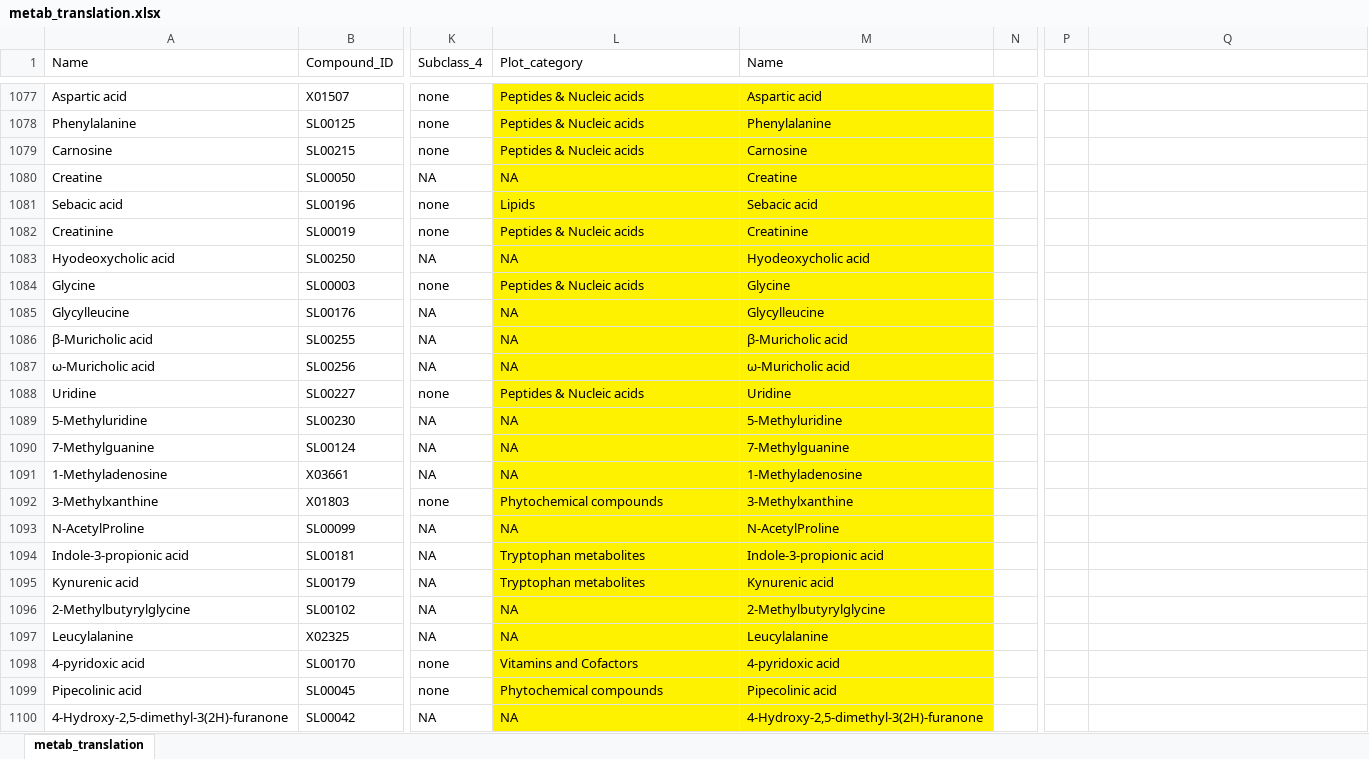
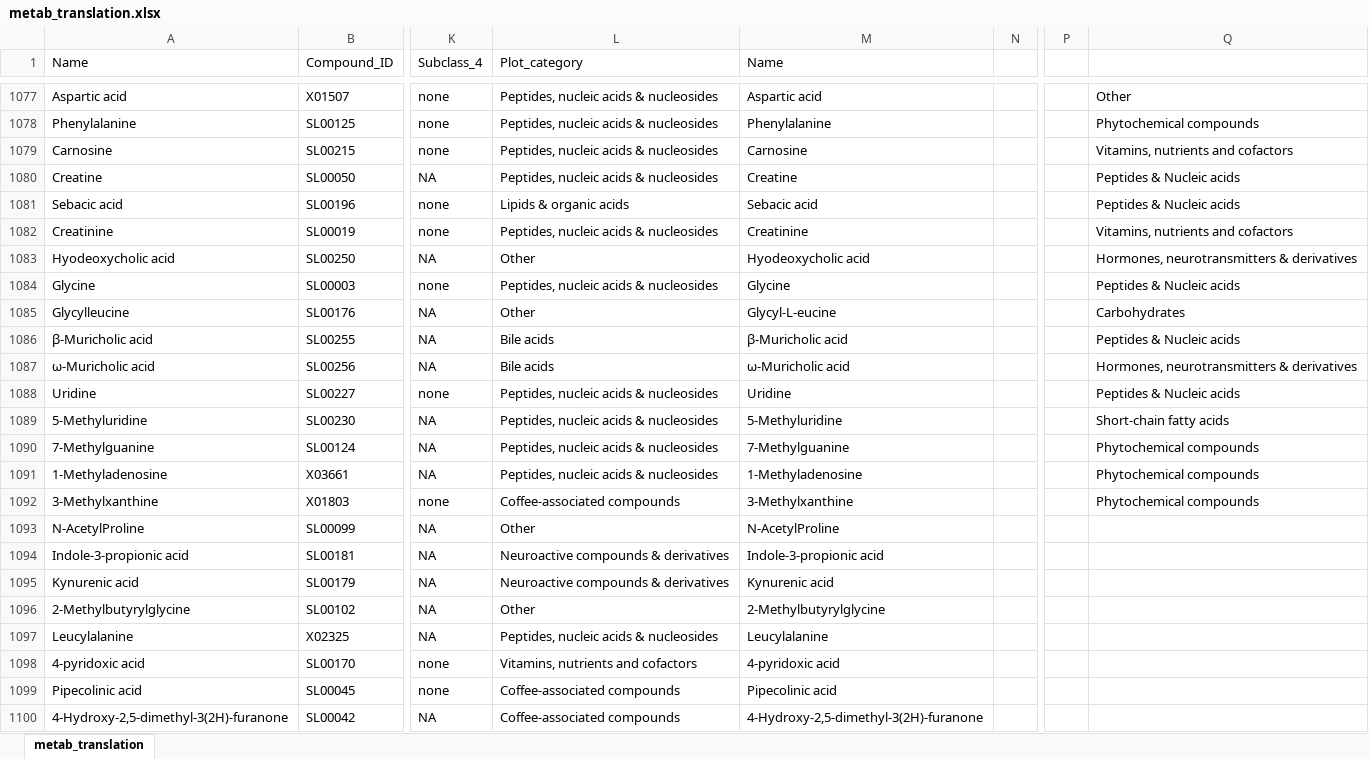
Before and after one commit to thomazbastiaanssen/coffee, an Excel workbook: raw/keys/metab_translation.xlsx, sheet metab_translation, drawn as a sheet; only a part is shown, gaps mark what is left out; values as stored, in another font and other column widths than the file's, no borders; the diff covers the shown part only; the diff names each change by its address in the sheet, - before the commit and + after, or states it on an @@ line.

```diff
--- a/raw/keys/metab_translation.xlsx (sheet metab_translation)
+++ b/raw/keys/metab_translation.xlsx (sheet metab_translation)
-L1077:M1100 fill: #FFF200
+L1077:M1100 fill: none
-L1077:L1079 (Plot_category): Peptides & Nucleic acids
+L1077:L1079 (Plot_category): Peptides, nucleic acids & nucleosides
-Q1077: (empty)
+Q1077: Other
-Q1078: (empty)
+Q1078: Phytochemical compounds
-Q1079: (empty)
+Q1079: Vitamins, nutrients and cofactors
-L1080 (Plot_category): NA
+L1080 (Plot_category): Peptides, nucleic acids & nucleosides
-Q1080:Q1081: (empty)
+Q1080:Q1081: Peptides & Nucleic acids
-L1081 (Plot_category): Lipids
+L1081 (Plot_category): Lipids & organic acids
-L1082 (Plot_category): Peptides & Nucleic acids
+L1082 (Plot_category): Peptides, nucleic acids & nucleosides
-Q1082: (empty)
+Q1082: Vitamins, nutrients and cofactors
-L1083 (Plot_category): NA
+L1083 (Plot_category): Other
-Q1083: (empty)
+Q1083: Hormones, neurotransmitters & derivatives
-L1084 (Plot_category): Peptides & Nucleic acids
+L1084 (Plot_category): Peptides, nucleic acids & nucleosides
-Q1084: (empty)
+Q1084: Peptides & Nucleic acids
-L1085 (Plot_category): NA
+L1085 (Plot_category): Other
-M1085 (Name): Glycylleucine
+M1085 (Name): Glycyl-L-eucine
-Q1085: (empty)
+Q1085: Carbohydrates
-L1086:L1087 (Plot_category): NA
+L1086:L1087 (Plot_category): Bile acids
-Q1086: (empty)
+Q1086: Peptides & Nucleic acids
-Q1087: (empty)
+Q1087: Hormones, neurotransmitters & derivatives
-L1088 (Plot_category): Peptides & Nucleic acids
+L1088 (Plot_category): Peptides, nucleic acids & nucleosides
-Q1088: (empty)
+Q1088: Peptides & Nucleic acids
-L1089:L1091 (Plot_category): NA
+L1089:L1091 (Plot_category): Peptides, nucleic acids & nucleosides
-Q1089: (empty)
+Q1089: Short-chain fatty acids
-Q1090:Q1092: (empty)
+Q1090:Q1092: Phytochemical compounds
-L1092 (Plot_category): Phytochemical compounds
+L1092 (Plot_category): Coffee-associated compounds
-L1093 (Plot_category): NA
+L1093 (Plot_category): Other
-L1094:L1095 (Plot_category): Tryptophan metabolites
+L1094:L1095 (Plot_category): Neuroactive compounds & derivatives
-L1096 (Plot_category): NA
+L1096 (Plot_category): Other
-L1097 (Plot_category): NA
+L1097 (Plot_category): Peptides, nucleic acids & nucleosides
-L1098 (Plot_category): Vitamins and Cofactors
+L1098 (Plot_category): Vitamins, nutrients and cofactors
-L1099 (Plot_category): Phytochemical compounds
+L1099 (Plot_category): Coffee-associated compounds
-L1100 (Plot_category): NA
+L1100 (Plot_category): Coffee-associated compounds
```
Also changed, not shown: 129 edited cells and cell formats elsewhere in this sheet, 21 other files.
